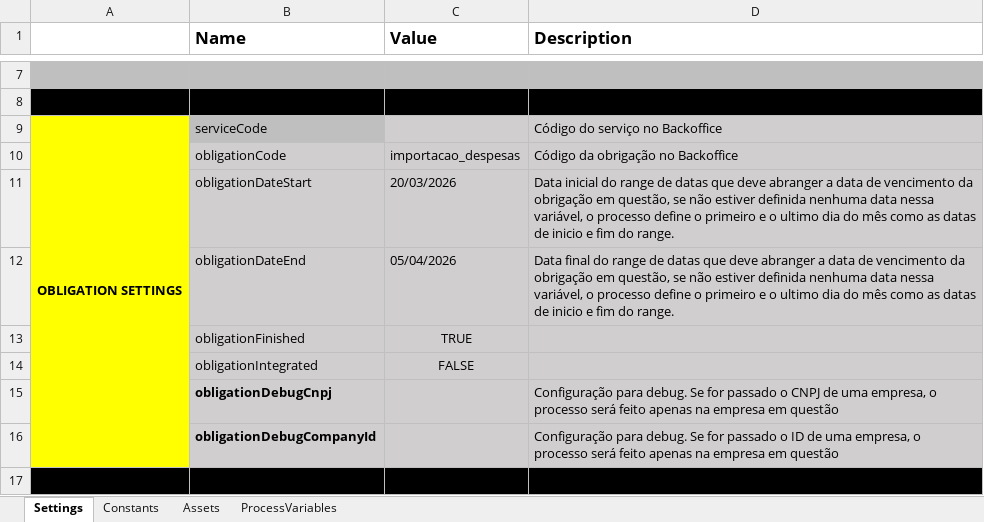
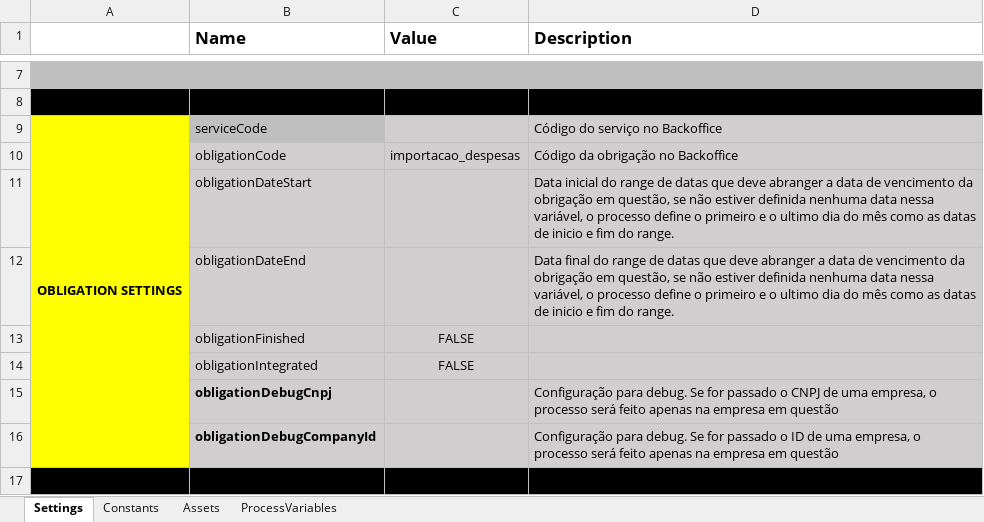
Before and after one commit to Davyjosias01/LancamentoDeDespesas, an Excel workbook: Data/Config.xlsx, sheet Settings, drawn as a sheet; only a part is shown, gaps mark what is left out; values as stored, in another font and other column widths than the file's, no borders; the diff names each change by its address in the sheet, - before the commit and + after, or states it on an @@ line.

```diff
--- a/Data/Config.xlsx (sheet Settings)
+++ b/Data/Config.xlsx (sheet Settings)
-C11 (Value): 20/03/2026
+C11 (Value): (empty)
-C12 (Value): 05/04/2026
+C12 (Value): (empty)
-C13 (Value): TRUE
+C13 (Value): FALSE
```
Also changed, not shown: sheet Constants, 6 other files.
